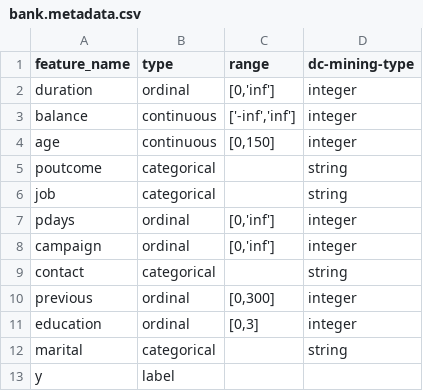
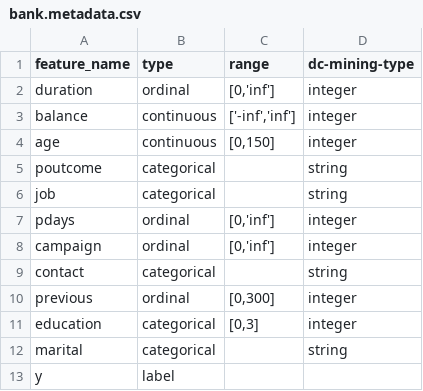
Before and after one commit to ojasvi-2002/project-cafa-aicybersecurity, a CSV file: data/bank/raw-data/bank.metadata.csv, drawn as a sheet.

Commit message:
Bank metadata fix

```diff
--- a/data/bank/raw-data/bank.metadata.csv
+++ b/data/bank/raw-data/bank.metadata.csv
@@ -10,3 +10,3 @@ contact,categorical,,string
 previous,ordinal,"[0,300]",integer
-education,ordinal,"[0,3]",integer
+education,categorical,"[0,3]",integer
 marital,categorical,,string
```
Also changed, not shown: 2 other files.
